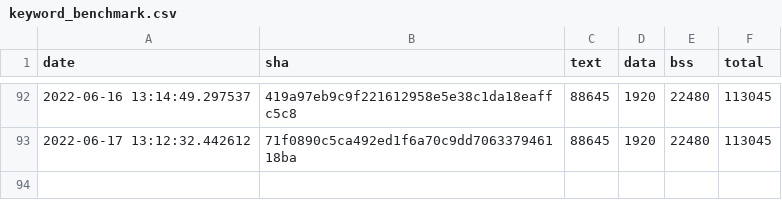
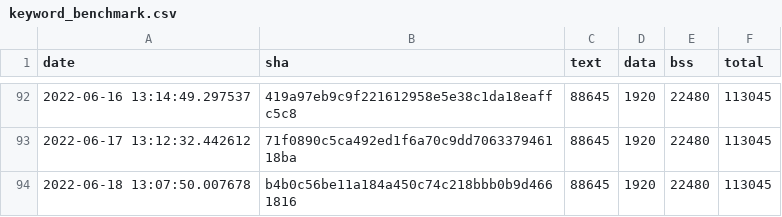
Before and after one commit to sasapetr/tflite-micro, a CSV file: data/continuous_builds/size_profiling/linux_x86_64_release/keyword_benchmark.csv, drawn as a sheet; only a part is shown, gaps mark what is left out.

Commit message:
Automated binary size log update

```diff
--- a/data/continuous_builds/size_profiling/linux_x86_64_release/keyword_benchmark.csv
+++ b/data/continuous_builds/size_profiling/linux_x86_64_release/keyword_benchmark.csv
@@ -93 +93,2 @@ date,sha,text,data,bss,total
 2022-06-17 13:12:32.442612,71f0890c5ca492ed1f6a70c9dd706337946118ba,88645,1920,22480,113045
+2022-06-18 13:07:50.007678,b4b0c56be11a184a450c74c218bbb0b9d4661816,88645,1920,22480,113045
```
Also changed, not shown: data/continuous_builds/size_profiling/linux_x86_64_release/baseline_memory_footprint.csv, data/continuous_builds/size_profiling/linux_x86_64_release/interpreter_memory_footprint.csv.
